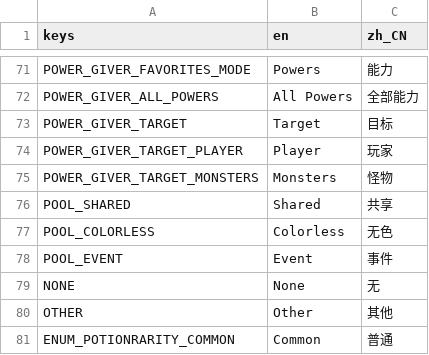
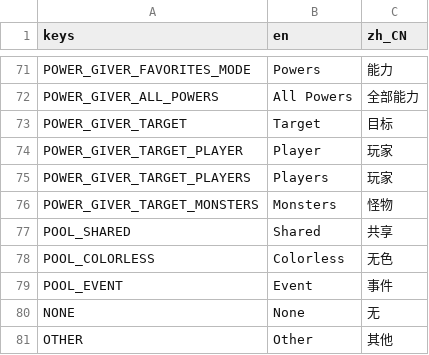
Before and after one commit to qw2341/Loadout-Mod-2, a CSV file: Loadout/localization/uitext.csv, drawn as a sheet; only a part is shown, gaps mark what is left out; the shorter side is filled out with more unchanged rows.

Commit message:
Add it back, Targeting for Single Players in Power Select Screen; Now power icons will be clamped inside the power select screen;Now Power Select Screen won't refresh all powers at once;Card printer now gives player the card in hand if they are in combat.

```diff
--- a/Loadout/localization/uitext.csv
+++ b/Loadout/localization/uitext.csv
@@ -74,2 +74,3 @@ POWER_GIVER_TARGET,Target,目标
 POWER_GIVER_TARGET_PLAYER,Player,玩家
+POWER_GIVER_TARGET_PLAYERS,Players,玩家
 POWER_GIVER_TARGET_MONSTERS,Monsters,怪物
```
Also changed, not shown: 7 other files.
